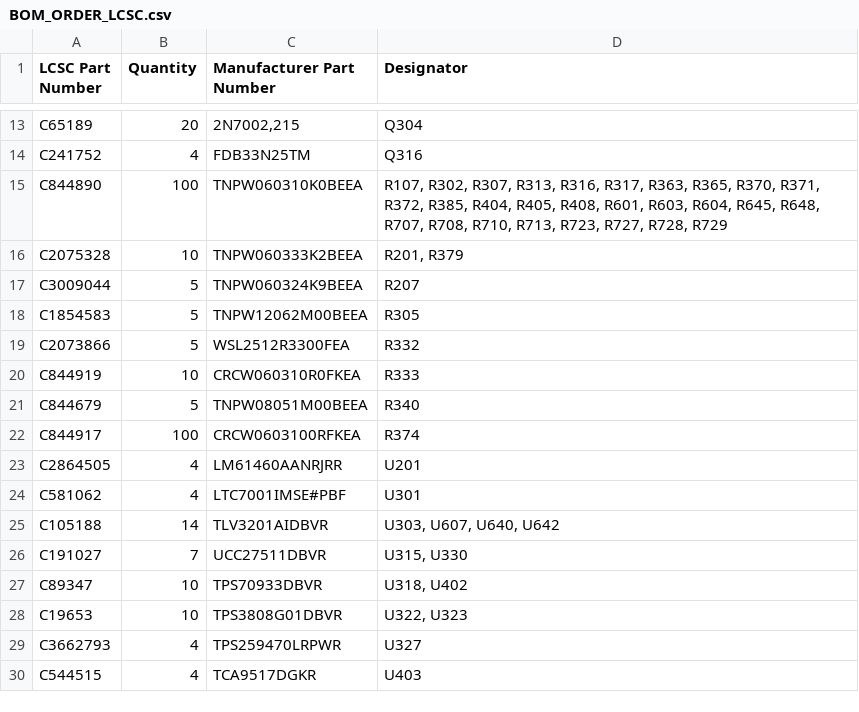
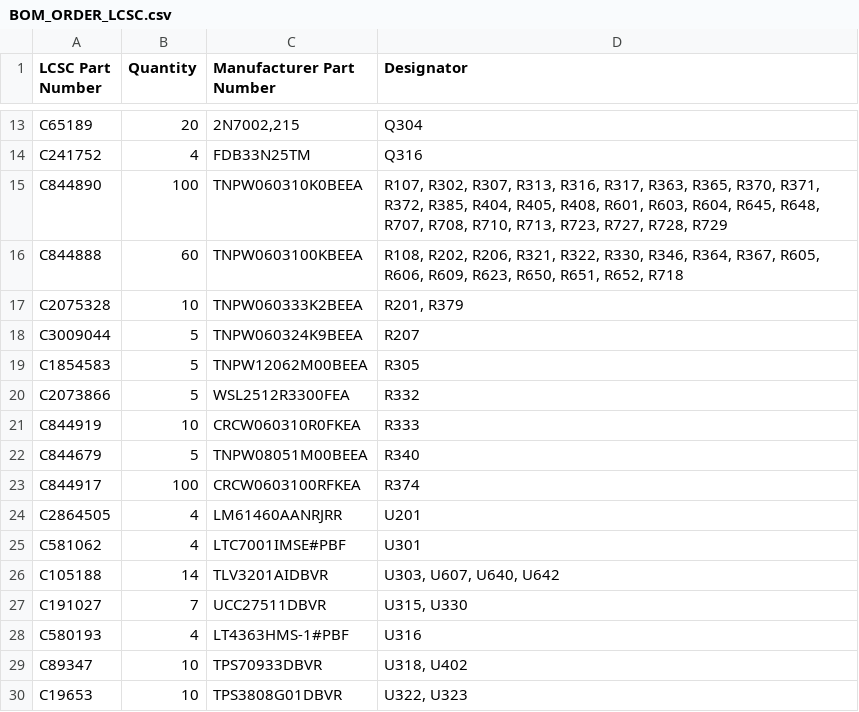
Before and after one commit to KaiserRichard/edge-ai-smart-power-module, a CSV file: docs/evidence/r2/BOM_ORDER_LCSC.csv, drawn as a sheet; only a part is shown, gaps mark what is left out; the shorter side is filled out with more unchanged rows; the diff names each change by its address in the sheet, - before the commit and + after, or states it on an @@ line.

```diff
--- a/docs/evidence/r2/BOM_ORDER_LCSC.csv
+++ b/docs/evidence/r2/BOM_ORDER_LCSC.csv
+row 16: C844888 | 60 | TNPW0603100KBEEA | R108, R202, R206, R321, R322, R330, R346, R364, R367, R605, R606, R609, R623, R650, R651, R652, R718
+row 28: C580193 | 4 | LT4363HMS-1#PBF | U316
```
Also changed, not shown: 12 other files.
